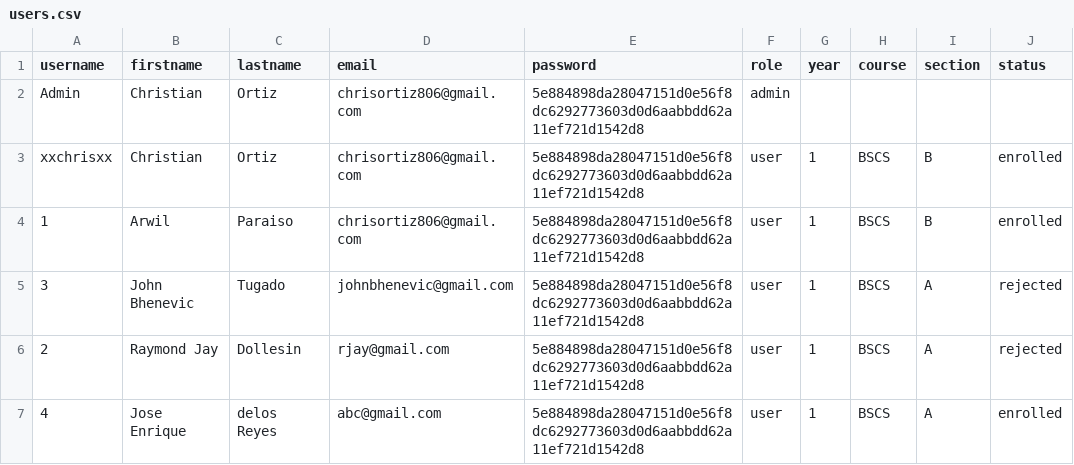
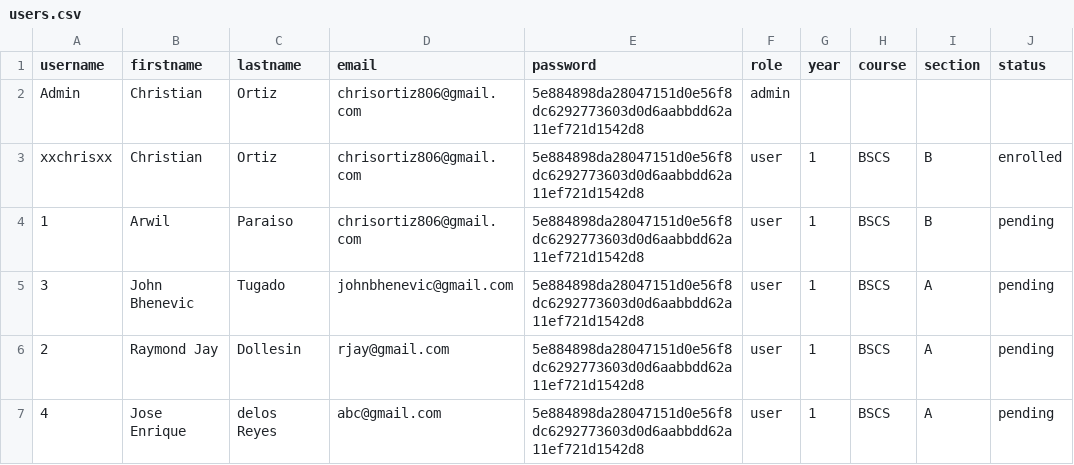
Before and after one commit to progchris00/SmartEnroll-OOP, a CSV file: data/users.csv, drawn as a sheet.

```diff
--- a/data/users.csv
+++ b/data/users.csv
@@ -3,5 +3,5 @@ Admin,Christian,Ortiz,chrisortiz806@gmail.com,5e884898da28047151d0e56f8dc6292773
 xxchrisxx,Christian,Ortiz,chrisortiz806@gmail.com,5e884898da28047151d0e56f8dc6292773603d0d6aabbdd62a11ef721d1542d8,user,1,BSCS,B,enrolled
-1,Arwil,Paraiso,chrisortiz806@gmail.com,5e884898da28047151d0e56f8dc6292773603d0d6aabbdd62a11ef721d1542d8,user,1,BSCS,B,enrolled
-3,John Bhenevic,Tugado,johnbhenevic@gmail.com,5e884898da28047151d0e56f8dc6292773603d0d6aabbdd62a11ef721d1542d8,user,1,BSCS,A,rejected
-2,Raymond Jay,Dollesin,rjay@gmail.com,5e884898da28047151d0e56f8dc6292773603d0d6aabbdd62a11ef721d1542d8,user,1,BSCS,A,rejected
-4,Jose Enrique,delos Reyes,abc@gmail.com,5e884898da28047151d0e56f8dc6292773603d0d6aabbdd62a11ef721d1542d8,user,1,BSCS,A,enrolled
+1,Arwil,Paraiso,chrisortiz806@gmail.com,5e884898da28047151d0e56f8dc6292773603d0d6aabbdd62a11ef721d1542d8,user,1,BSCS,B,pending
+3,John Bhenevic,Tugado,johnbhenevic@gmail.com,5e884898da28047151d0e56f8dc6292773603d0d6aabbdd62a11ef721d1542d8,user,1,BSCS,A,pending
+2,Raymond Jay,Dollesin,rjay@gmail.com,5e884898da28047151d0e56f8dc6292773603d0d6aabbdd62a11ef721d1542d8,user,1,BSCS,A,pending
+4,Jose Enrique,delos Reyes,abc@gmail.com,5e884898da28047151d0e56f8dc6292773603d0d6aabbdd62a11ef721d1542d8,user,1,BSCS,A,pending
```
Also changed, not shown: 5 other files.
